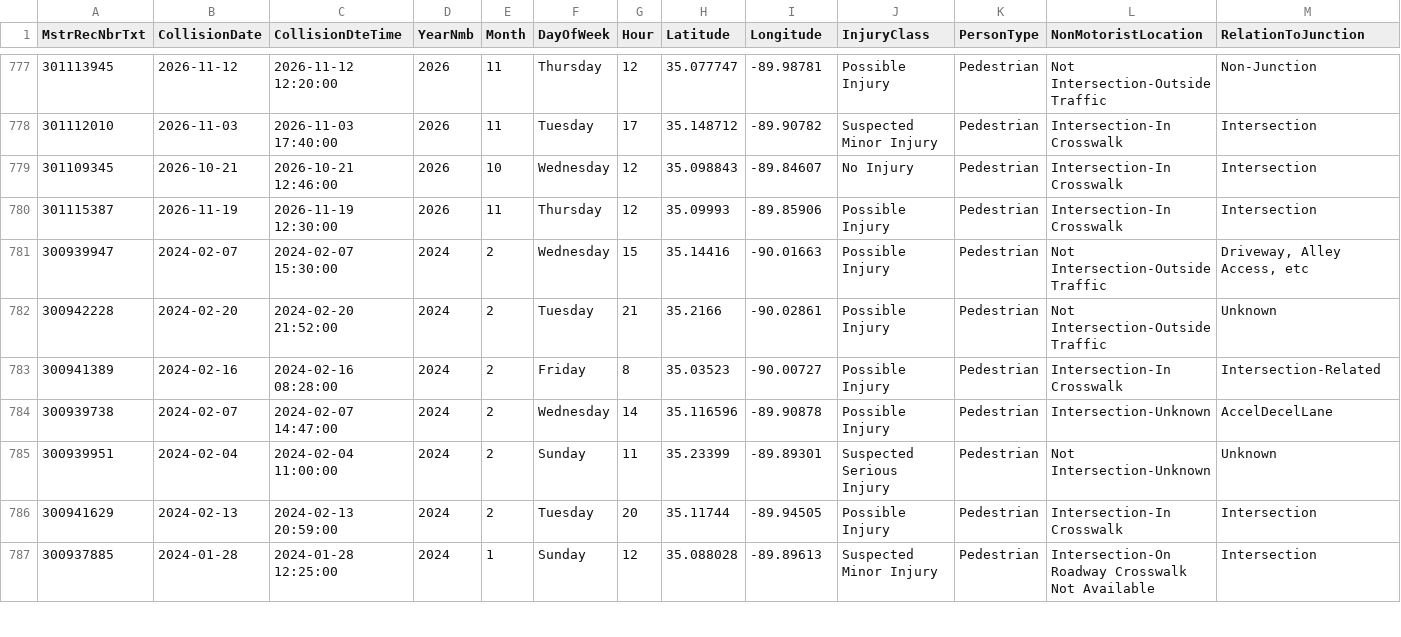
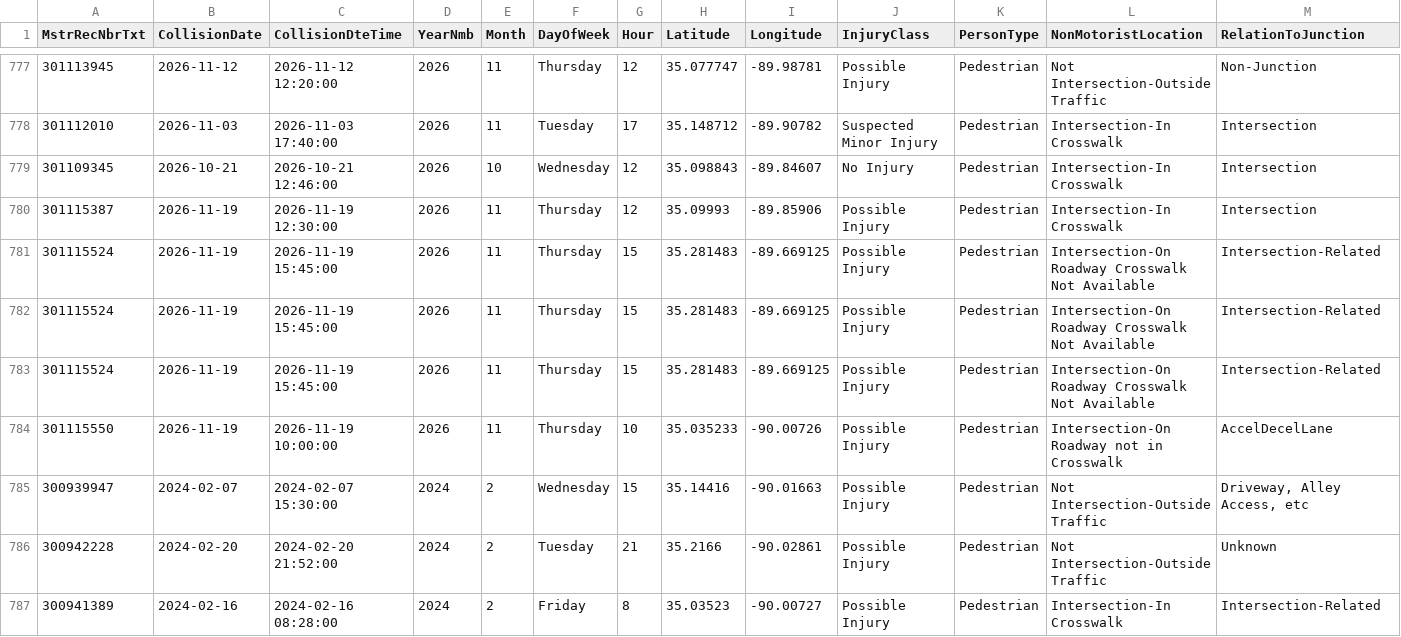
Before and after one commit to sdesai25unc/Memphis-Pedestrian-Incident-Context-Visualizer, a CSV file: data/raw/shelby_crashes_all_persons.csv, drawn as a sheet; only a part is shown, gaps mark what is left out; the shorter side is filled out with more unchanged rows; rows hold the shown columns only; the diff names each change by its address in the sheet, - before the commit and + after, or states it on an @@ line.

```diff
--- a/data/raw/shelby_crashes_all_persons.csv
+++ b/data/raw/shelby_crashes_all_persons.csv
+row 781: 301115524 | 2026-11-19 | 2026-11-19 15:45:00 | 2026 | 11 | Thursday | 15 | 35.281483 | -89.669125 | Possible Injury | Pedestrian | Intersection-On Roadway Crosswalk Not Available | Intersection-Related
+row 782: 301115524 | 2026-11-19 | 2026-11-19 15:45:00 | 2026 | 11 | Thursday | 15 | 35.281483 | -89.669125 | Possible Injury | Pedestrian | Intersection-On Roadway Crosswalk Not Available | Intersection-Related
+row 783: 301115524 | 2026-11-19 | 2026-11-19 15:45:00 | 2026 | 11 | Thursday | 15 | 35.281483 | -89.669125 | Possible Injury | Pedestrian | Intersection-On Roadway Crosswalk Not Available | Intersection-Related
+row 784: 301115550 | 2026-11-19 | 2026-11-19 10:00:00 | 2026 | 11 | Thursday | 10 | 35.035233 | -90.00726 | Possible Injury | Pedestrian | Intersection-On Roadway not in Crosswalk | AccelDecelLane
```
Also changed, not shown: data/processed/shelby_crashes_classified.csv, data/processed/shelby_crashes_classified_seg.csv, 15 other files.
